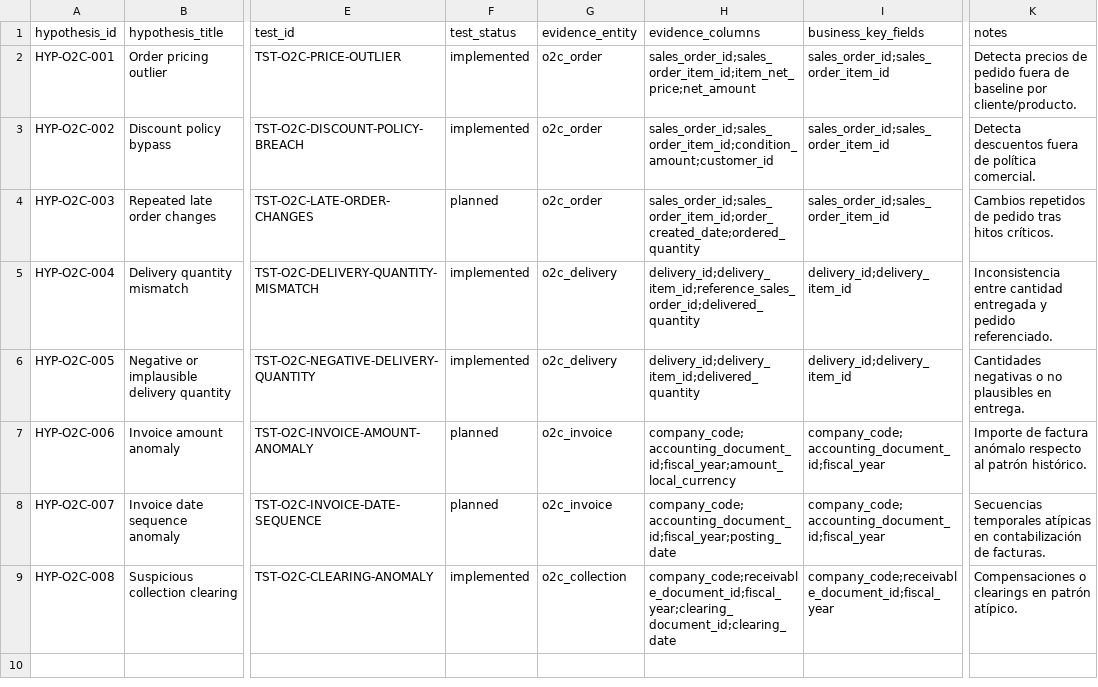
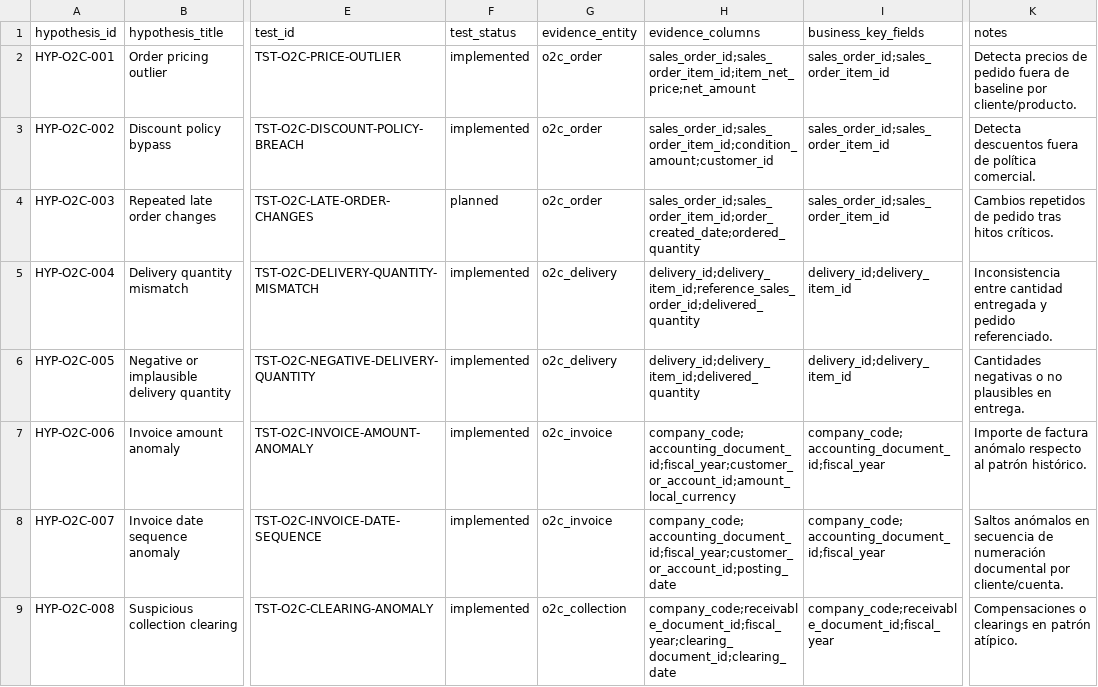
Before and after one commit to luciasorni/erp-fraud-data-TFG, a CSV file: docs/o2c/artifacts/rf11_11_o2c_hypothesis_matrix.csv, drawn as a sheet; only a part is shown, gaps mark what is left out; the diff names each change by its address in the sheet, - before the commit and + after, or states it on an @@ line.

Commit message:
Improve O2C real planning coverage and extend invoice fraud tests

```diff
--- a/docs/o2c/artifacts/rf11_11_o2c_hypothesis_matrix.csv
+++ b/docs/o2c/artifacts/rf11_11_o2c_hypothesis_matrix.csv
-F7:F8 (test_status): planned
+F7:F8 (test_status): implemented
-H7 (evidence_columns): company_code;accounting_document_id;fiscal_year;amount_local_currency
+H7 (evidence_columns): company_code;accounting_document_id;fiscal_year;customer_or_account_id;amount_local_currency
-H8 (evidence_columns): company_code;accounting_document_id;fiscal_year;posting_date
+H8 (evidence_columns): company_code;accounting_document_id;fiscal_year;customer_or_account_id;posting_date
-K8 (notes): Secuencias temporales atípicas en contabilización de facturas.
+K8 (notes): Saltos anómalos en secuencia de numeración documental por cliente/cuenta.
```
Also changed, not shown: 24 other files.
